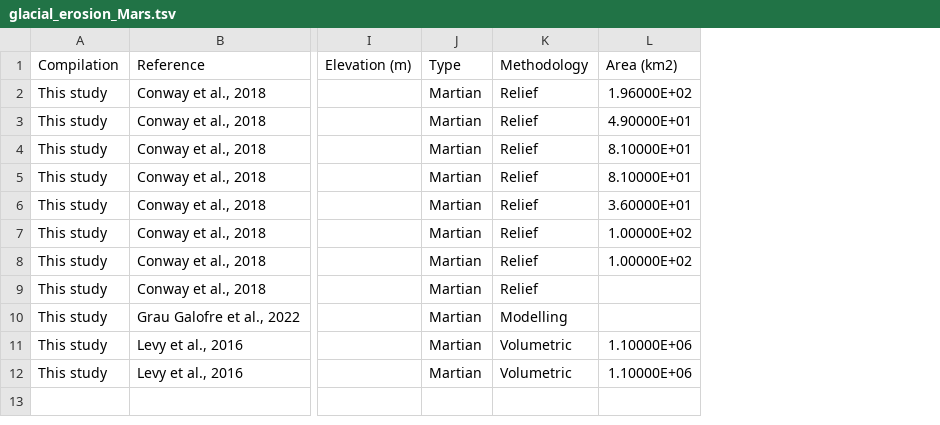
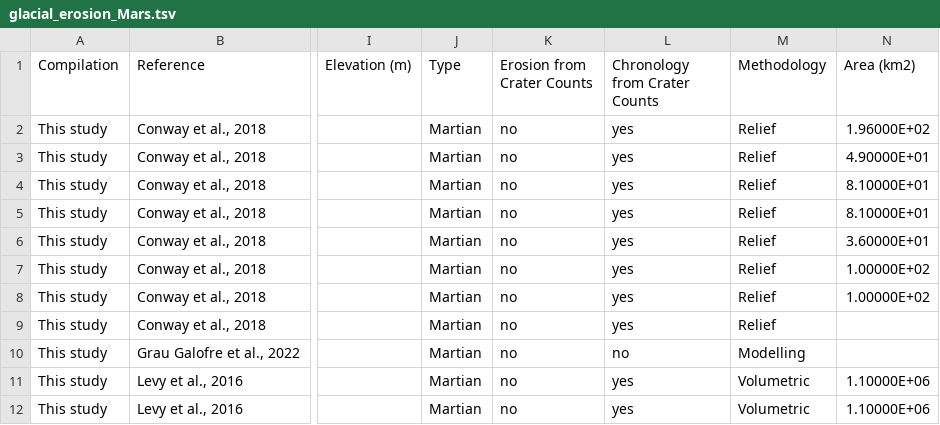
Before and after one commit to mansakrishna23/glacial_erosion_rates, a TSV file: data/glacial_erosion_Mars.tsv, drawn as a sheet; only a part is shown, gaps mark what is left out; the diff names each change by its address in the sheet, - before the commit and + after, or states it on an @@ line.

```diff
--- a/data/glacial_erosion_Mars.tsv
+++ b/data/glacial_erosion_Mars.tsv
+column K (Erosion from Crater Counts), rows 2-12: all no
+column L (Chronology from Crater Counts), rows 2-12: yes | yes | yes | yes | yes | yes | yes | yes | no | yes | yes
```
Also changed, not shown: data/nonglacial_erosion_Mars.tsv.
